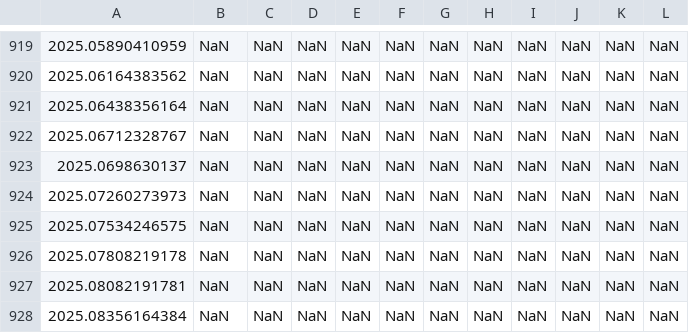
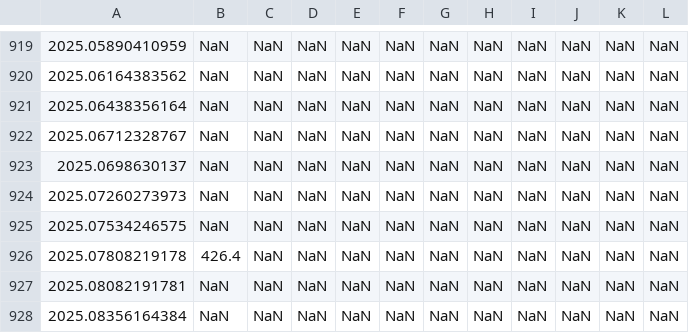
Before and after one commit to sio-co2o2/keelingcurve_notebooks, a CSV file: preliminary_data/mlo/mlo_full_record_now_span.csv, drawn as a sheet; only a part is shown, gaps mark what is left out; the diff names each change by its address in the sheet, - before the commit and + after, or states it on an @@ line.

```diff
--- a/preliminary_data/mlo/mlo_full_record_now_span.csv
+++ b/preliminary_data/mlo/mlo_full_record_now_span.csv
-B926: NaN
+B926: 426.4
```
Also changed, not shown: preliminary_data/mlo/mlo_one_month_span.csv, preliminary_data/mlo/mlo_one_year_span.csv, 2 other files.
